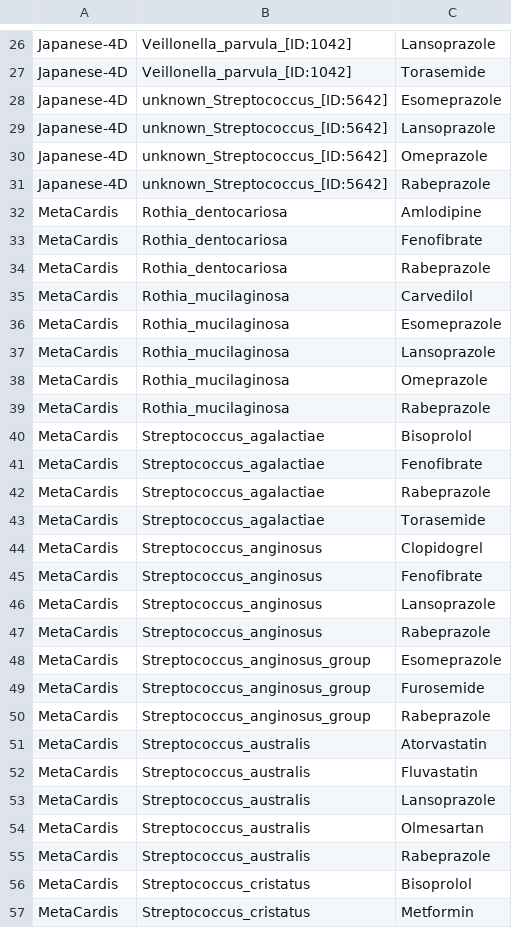
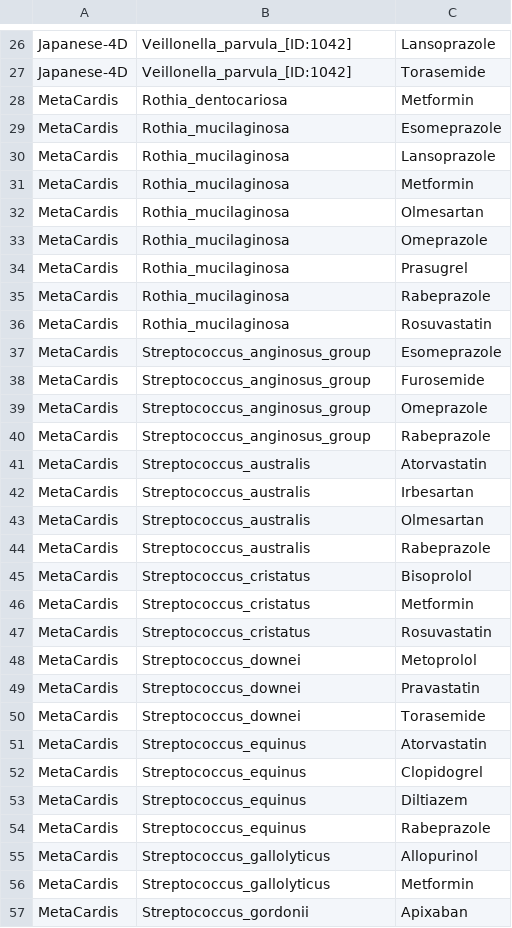
Before and after one commit to debarshiroy-056/FEBS_REV, a CSV file: Focal_Species_Cohort_Medication_Table.csv, drawn as a sheet; only a part is shown, gaps mark what is left out; the shorter side is filled out with more unchanged rows; the diff covers the shown part only.

```diff
--- a/Focal_Species_Cohort_Medication_Table.csv
+++ b/Focal_Species_Cohort_Medication_Table.csv
@@ -27,28 +27,17 @@ Japanese-4D,Veillonella_parvula_[ID:1042],Lansoprazole
 Japanese-4D,Veillonella_parvula_[ID:1042],Torasemide
-Japanese-4D,unknown_Streptococcus_[ID:5642],Esomeprazole
-Japanese-4D,unknown_Streptococcus_[ID:5642],Lansoprazole
-Japanese-4D,unknown_Streptococcus_[ID:5642],Omeprazole
-Japanese-4D,unknown_Streptococcus_[ID:5642],Rabeprazole
-MetaCardis,Rothia_dentocariosa,Amlodipine
-MetaCardis,Rothia_dentocariosa,Fenofibrate
-MetaCardis,Rothia_dentocariosa,Rabeprazole
-MetaCardis,Rothia_mucilaginosa,Carvedilol
+MetaCardis,Rothia_dentocariosa,Metformin
 MetaCardis,Rothia_mucilaginosa,Esomeprazole
 MetaCardis,Rothia_mucilaginosa,Lansoprazole
+MetaCardis,Rothia_mucilaginosa,Metformin
+MetaCardis,Rothia_mucilaginosa,Olmesartan
 MetaCardis,Rothia_mucilaginosa,Omeprazole
+MetaCardis,Rothia_mucilaginosa,Prasugrel
 MetaCardis,Rothia_mucilaginosa,Rabeprazole
-MetaCardis,Streptococcus_agalactiae,Bisoprolol
-MetaCardis,Streptococcus_agalactiae,Fenofibrate
-MetaCardis,Streptococcus_agalactiae,Rabeprazole
-MetaCardis,Streptococcus_agalactiae,Torasemide
-MetaCardis,Streptococcus_anginosus,Clopidogrel
-MetaCardis,Streptococcus_anginosus,Fenofibrate
-MetaCardis,Streptococcus_anginosus,Lansoprazole
-MetaCardis,Streptococcus_anginosus,Rabeprazole
+MetaCardis,Rothia_mucilaginosa,Rosuvastatin
 MetaCardis,Streptococcus_anginosus_group,Esomeprazole
 MetaCardis,Streptococcus_anginosus_group,Furosemide
+MetaCardis,Streptococcus_anginosus_group,Omeprazole
 MetaCardis,Streptococcus_anginosus_group,Rabeprazole
 MetaCardis,Streptococcus_australis,Atorvastatin
-MetaCardis,Streptococcus_australis,Fluvastatin
-MetaCardis,Streptococcus_australis,Lansoprazole
+MetaCardis,Streptococcus_australis,Irbesartan
 MetaCardis,Streptococcus_australis,Olmesartan
```
Also changed, not shown: 5 added rows, 33 removed rows and 15 edited cells elsewhere in this file, Binary_Heatmap_Cohort_Outputs/Single_Heatmap_Binary_Carpet_Wide.csv, 11 other files.
